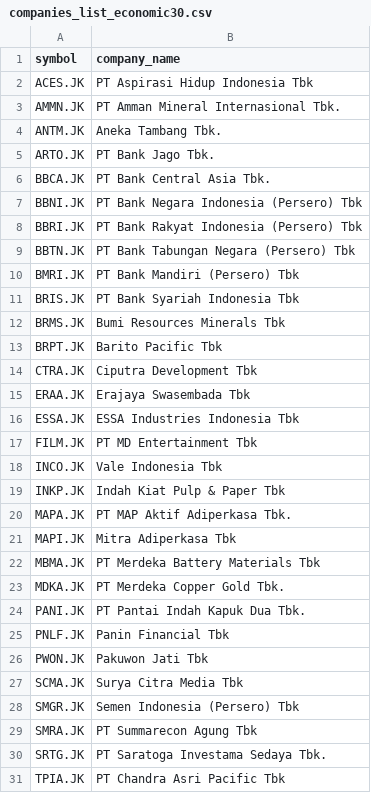
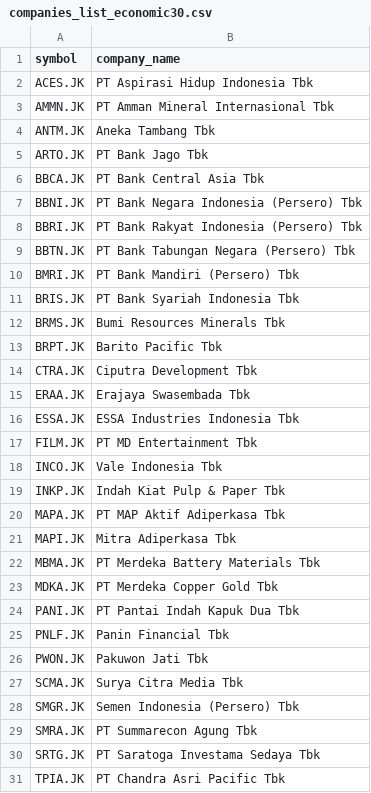
Before and after one commit to supertypeai/sectors_indices_company_list, a CSV file: company_list/companies_list_economic30.csv, drawn as a sheet.

```diff
--- a/company_list/companies_list_economic30.csv
+++ b/company_list/companies_list_economic30.csv
@@ -2,6 +2,6 @@ symbol,company_name
 ACES.JK,PT Aspirasi Hidup Indonesia Tbk
-AMMN.JK,PT Amman Mineral Internasional Tbk.
-ANTM.JK,Aneka Tambang Tbk.
-ARTO.JK,PT Bank Jago Tbk.
-BBCA.JK,PT Bank Central Asia Tbk.
+AMMN.JK,PT Amman Mineral Internasional Tbk
+ANTM.JK,Aneka Tambang Tbk
+ARTO.JK,PT Bank Jago Tbk
+BBCA.JK,PT Bank Central Asia Tbk
 BBNI.JK,PT Bank Negara Indonesia (Persero) Tbk
@@ -19,7 +19,7 @@ INCO.JK,Vale Indonesia Tbk
 INKP.JK,Indah Kiat Pulp & Paper Tbk
-MAPA.JK,PT MAP Aktif Adiperkasa Tbk.
+MAPA.JK,PT MAP Aktif Adiperkasa Tbk
 MAPI.JK,Mitra Adiperkasa Tbk
 MBMA.JK,PT Merdeka Battery Materials Tbk
-MDKA.JK,PT Merdeka Copper Gold Tbk.
-PANI.JK,PT Pantai Indah Kapuk Dua Tbk.
+MDKA.JK,PT Merdeka Copper Gold Tbk
+PANI.JK,PT Pantai Indah Kapuk Dua Tbk
 PNLF.JK,Panin Financial Tbk
@@ -29,3 +29,3 @@ SMGR.JK,Semen Indonesia (Persero) Tbk
 SMRA.JK,PT Summarecon Agung Tbk
-SRTG.JK,PT Saratoga Investama Sedaya Tbk.
+SRTG.JK,PT Saratoga Investama Sedaya Tbk
 TPIA.JK,PT Chandra Asri Pacific Tbk
```
Also changed, not shown: company_list/companies_list_idx30.csv, company_list/companies_list_idxg30.csv, 10 other files.
